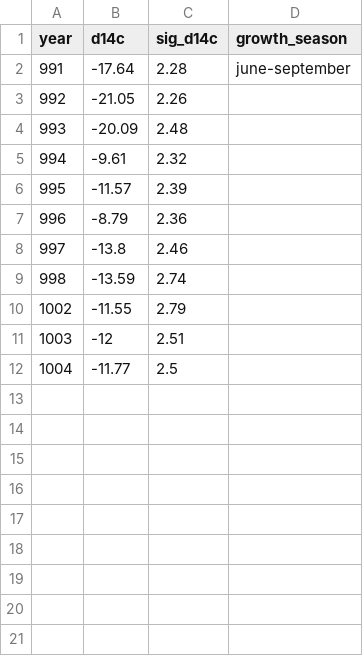
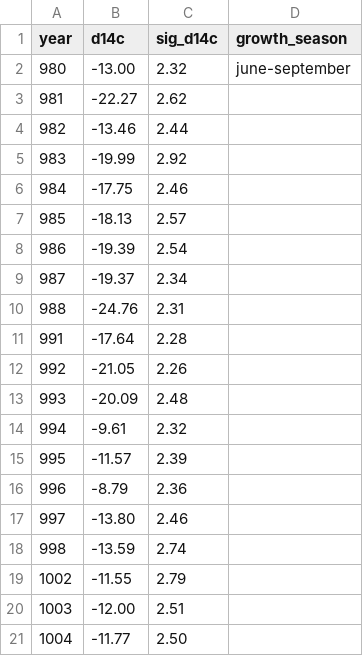
Before and after one commit to qingyuanzhang3/Snakemake, a CSV file: data/993AD-N/Fogtmann-Schulz17_Lw.csv, drawn as a sheet.

```diff
--- a/data/993AD-N/Fogtmann-Schulz17_Lw.csv
+++ b/data/993AD-N/Fogtmann-Schulz17_Lw.csv
@@ -1,3 +1,12 @@
 year,d14c,sig_d14c,growth_season
-991,-17.64,2.28,june-september
+980,-13.00,2.32,june-september
+981,-22.27,2.62,
+982,-13.46,2.44,
+983,-19.99,2.92,
+984,-17.75,2.46,
+985,-18.13,2.57,
+986,-19.39,2.54,
+987,-19.37,2.34,
+988,-24.76,2.31,
+991,-17.64,2.28,
 992,-21.05,2.26,
@@ -7,6 +16,6 @@ year,d14c,sig_d14c,growth_season
 996,-8.79,2.36,
-997,-13.8,2.46,
+997,-13.80,2.46,
 998,-13.59,2.74,
 1002,-11.55,2.79,
-1003,-12,2.51,
-1004,-11.77,2.5,
+1003,-12.00,2.51,
+1004,-11.77,2.50,
```
Also changed, not shown: data/993AD/Fogtmann-Schulz17_Lw.csv, 15 other files.
